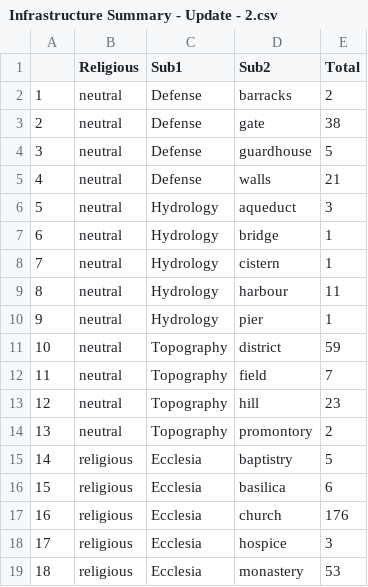
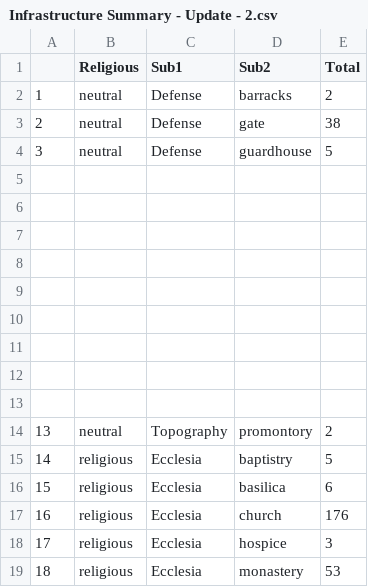
Before and after one commit to adamfl/Medieval-Mobility-Data, a CSV file: Theophanes_Geography/Infrastructure Summary - Update - 2.csv, drawn as a sheet; only a part is shown; the diff names each change by its address in the sheet, - before the commit and + after, or states it on an @@ line.

Commit message:
CSV delete

```diff
--- a/Theophanes_Geography/Infrastructure Summary - Update - 2.csv
+++ b/Theophanes_Geography/Infrastructure Summary - Update - 2.csv
-row 5: 4 | neutral | Defense | walls | 21
+row 5: (empty)
-row 6: 5 | neutral | Hydrology | aqueduct | 3
+row 6: (empty)
-row 7: 6 | neutral | Hydrology | bridge | 1
+row 7: (empty)
-row 8: 7 | neutral | Hydrology | cistern | 1
+row 8: (empty)
-row 9: 8 | neutral | Hydrology | harbour | 11
+row 9: (empty)
-row 10: 9 | neutral | Hydrology | pier | 1
+row 10: (empty)
-row 11: 10 | neutral | Topography | district | 59
+row 11: (empty)
-row 12: 11 | neutral | Topography | field | 7
+row 12: (empty)
-row 13: 12 | neutral | Topography | hill | 23
+row 13: (empty)
```
